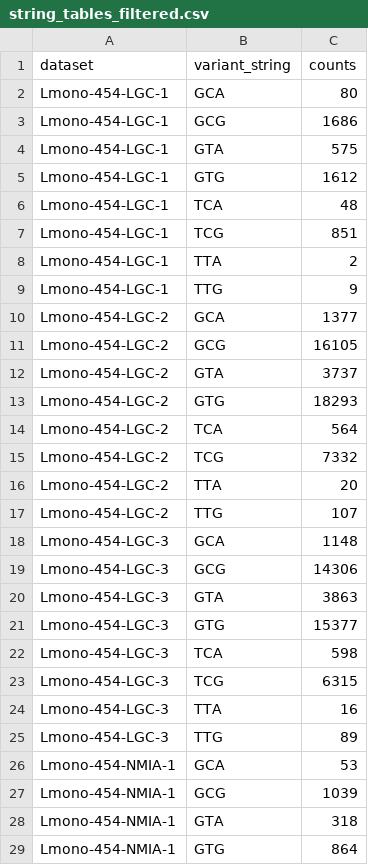
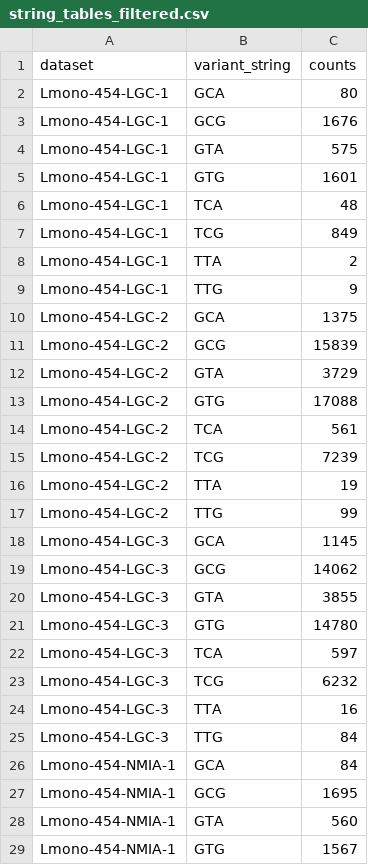
Before and after one commit to dasmoocher/ccqm_mbwg_16S, a CSV file: stats/data/string_tables_filtered.csv, drawn as a sheet; only a part is shown; the diff covers the shown part only.

```diff
--- a/stats/data/string_tables_filtered.csv
+++ b/stats/data/string_tables_filtered.csv
@@ -2,28 +2,28 @@
 "Lmono-454-LGC-1","GCA",80
-"Lmono-454-LGC-1","GCG",1686
+"Lmono-454-LGC-1","GCG",1676
 "Lmono-454-LGC-1","GTA",575
-"Lmono-454-LGC-1","GTG",1612
+"Lmono-454-LGC-1","GTG",1601
 "Lmono-454-LGC-1","TCA",48
-"Lmono-454-LGC-1","TCG",851
+"Lmono-454-LGC-1","TCG",849
 "Lmono-454-LGC-1","TTA",2
 "Lmono-454-LGC-1","TTG",9
-"Lmono-454-LGC-2","GCA",1377
-"Lmono-454-LGC-2","GCG",16105
-"Lmono-454-LGC-2","GTA",3737
-"Lmono-454-LGC-2","GTG",18293
-"Lmono-454-LGC-2","TCA",564
-"Lmono-454-LGC-2","TCG",7332
-"Lmono-454-LGC-2","TTA",20
-"Lmono-454-LGC-2","TTG",107
-"Lmono-454-LGC-3","GCA",1148
-"Lmono-454-LGC-3","GCG",14306
-"Lmono-454-LGC-3","GTA",3863
-"Lmono-454-LGC-3","GTG",15377
-"Lmono-454-LGC-3","TCA",598
-"Lmono-454-LGC-3","TCG",6315
+"Lmono-454-LGC-2","GCA",1375
+"Lmono-454-LGC-2","GCG",15839
+"Lmono-454-LGC-2","GTA",3729
+"Lmono-454-LGC-2","GTG",17088
+"Lmono-454-LGC-2","TCA",561
+"Lmono-454-LGC-2","TCG",7239
+"Lmono-454-LGC-2","TTA",19
+"Lmono-454-LGC-2","TTG",99
+"Lmono-454-LGC-3","GCA",1145
+"Lmono-454-LGC-3","GCG",14062
+"Lmono-454-LGC-3","GTA",3855
+"Lmono-454-LGC-3","GTG",14780
+"Lmono-454-LGC-3","TCA",597
+"Lmono-454-LGC-3","TCG",6232
 "Lmono-454-LGC-3","TTA",16
-"Lmono-454-LGC-3","TTG",89
-"Lmono-454-NMIA-1","GCA",53
-"Lmono-454-NMIA-1","GCG",1039
-"Lmono-454-NMIA-1","GTA",318
-"Lmono-454-NMIA-1","GTG",864
+"Lmono-454-LGC-3","TTG",84
+"Lmono-454-NMIA-1","GCA",84
+"Lmono-454-NMIA-1","GCG",1695
+"Lmono-454-NMIA-1","GTA",560
+"Lmono-454-NMIA-1","GTG",1567
```
Also changed, not shown: 20 edited cells elsewhere in this file, stats/data/biovar_table.csv, stats/data/string_stats_ecoli.csv, 8 other files.
